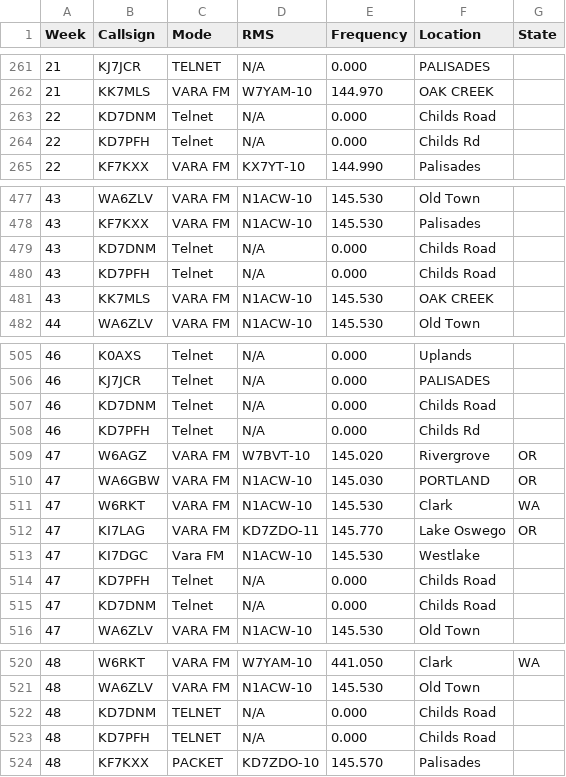
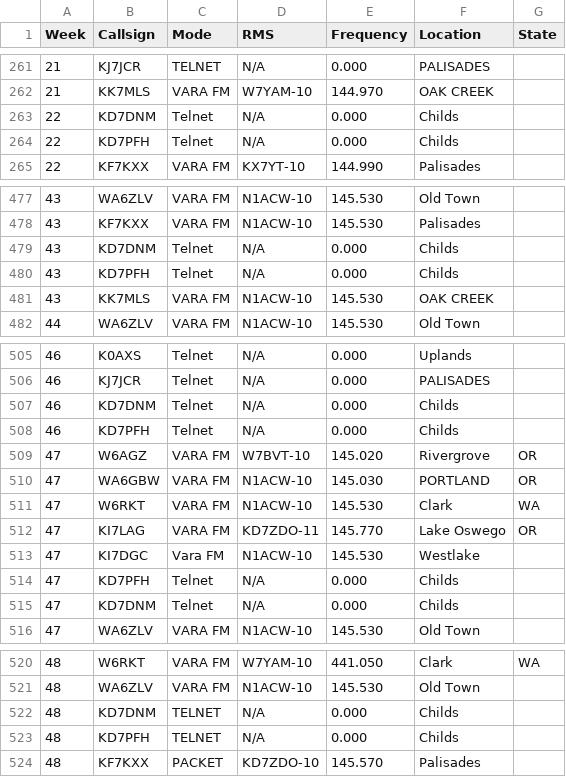
Before and after one commit to drizzlecombe/wlnet, a CSV file: All_checkins_loares_winlink_net.csv, drawn as a sheet; only a part is shown, gaps mark what is left out; the diff covers the shown part only.

Commit message:
There were many different ways of specifying the Childs neighbourhood. Normalised this.

```diff
--- a/All_checkins_loares_winlink_net.csv
+++ b/All_checkins_loares_winlink_net.csv
@@ -262,4 +262,4 @@ Week, Callsign, Mode, RMS, Frequency, Location, State
 21, KK7MLS, VARA FM, W7YAM-10, 144.970, OAK CREEK,
-22, KD7DNM, Telnet, N/A, 0.000, Childs Road,
-22, KD7PFH, Telnet, N/A, 0.000, Childs Rd,
+22, KD7DNM, Telnet, N/A, 0.000, Childs,
+22, KD7PFH, Telnet, N/A, 0.000, Childs,
 22, KF7KXX, VARA FM, KX7YT-10, 144.990, Palisades,
@@ -478,4 +478,4 @@ Week, Callsign, Mode, RMS, Frequency, Location, State
 43, KF7KXX, VARA FM, N1ACW-10, 145.530, Palisades,
-43, KD7DNM, Telnet, N/A, 0.000, Childs Road,
-43, KD7PFH, Telnet, N/A, 0.000, Childs Road,
+43, KD7DNM, Telnet, N/A, 0.000, Childs,
+43, KD7PFH, Telnet, N/A, 0.000, Childs,
 43, KK7MLS, VARA FM, N1ACW-10, 145.530, OAK CREEK,
@@ -506,4 +506,4 @@ Week, Callsign, Mode, RMS, Frequency, Location, State
 46, KJ7JCR, Telnet, N/A, 0.000, PALISADES,
-46, KD7DNM, Telnet, N/A, 0.000, Childs Road,
-46, KD7PFH, Telnet, N/A, 0.000, Childs Rd,
+46, KD7DNM, Telnet, N/A, 0.000, Childs,
+46, KD7PFH, Telnet, N/A, 0.000, Childs,
 47, W6AGZ, VARA FM, W7BVT-10, 145.020, Rivergrove, OR
@@ -513,4 +513,4 @@ Week, Callsign, Mode, RMS, Frequency, Location, State
 47, KI7DGC, Vara FM, N1ACW-10, 145.530, Westlake,
-47, KD7PFH, Telnet, N/A, 0.000, Childs Road,
-47, KD7DNM, Telnet, N/A, 0.000, Childs Road,
+47, KD7PFH, Telnet, N/A, 0.000, Childs,
+47, KD7DNM, Telnet, N/A, 0.000, Childs,
 47, WA6ZLV, VARA FM, N1ACW-10, 145.530, Old Town,
@@ -521,4 +521,4 @@ Week, Callsign, Mode, RMS, Frequency, Location, State
 48, WA6ZLV, VARA FM, N1ACW-10, 145.530, Old Town,
-48, KD7DNM, TELNET, N/A, 0.000, Childs Road,
-48, KD7PFH, TELNET, N/A, 0.000, Childs Road,
+48, KD7DNM, TELNET, N/A, 0.000, Childs,
+48, KD7PFH, TELNET, N/A, 0.000, Childs,
 48, KF7KXX, PACKET, KD7ZDO-10, 145.570, Palisades,
```
Also changed, not shown: 30 edited cells elsewhere in this file.
